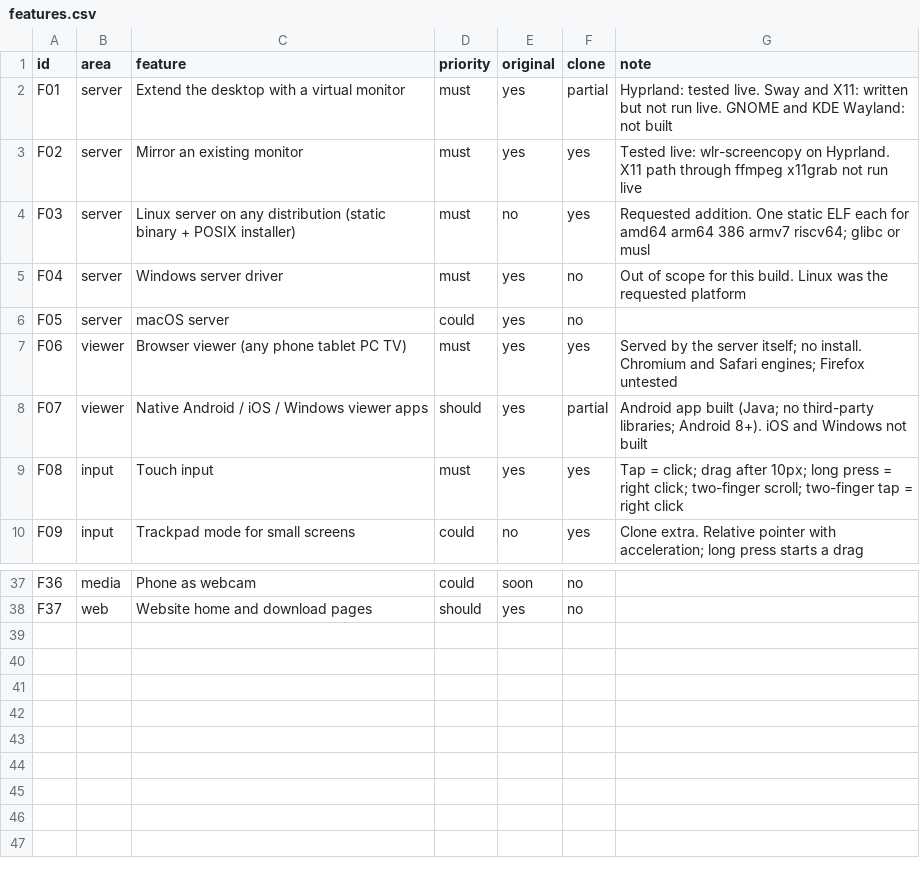
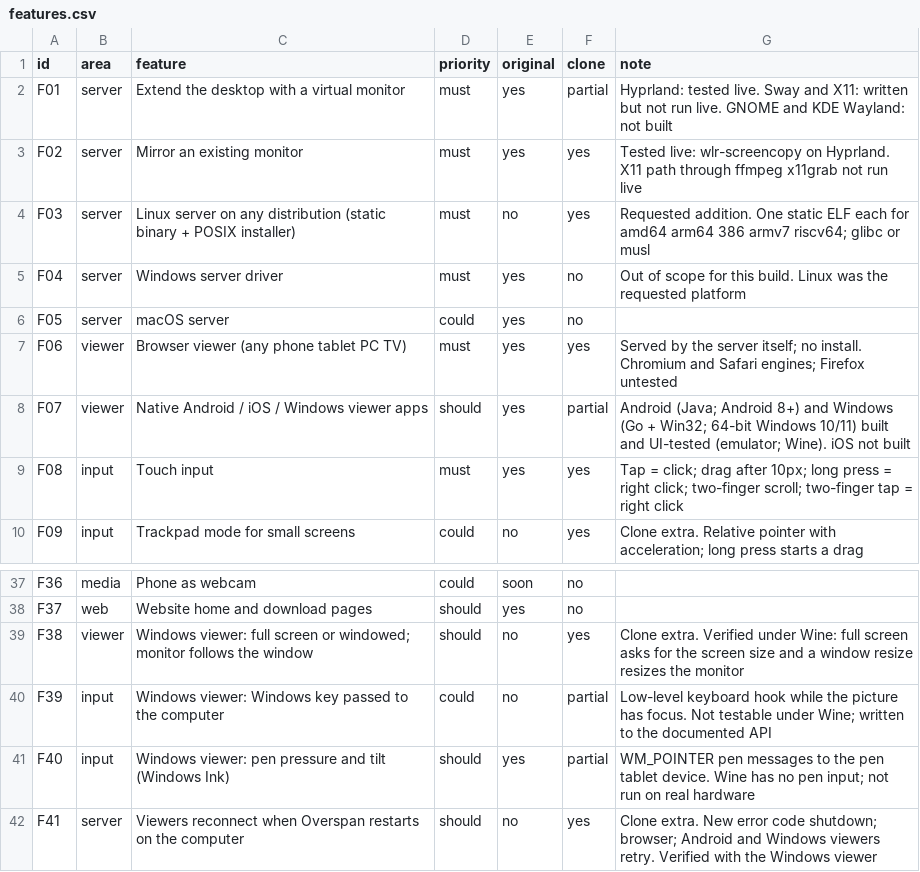
Before and after one commit to Akiro-aki/overspan, a CSV file: replica/features.csv, drawn as a sheet; only a part is shown, gaps mark what is left out.

```diff
--- a/replica/features.csv
+++ b/replica/features.csv
@@ -7,3 +7,3 @@ F05,server,macOS server,could,yes,no,
 F06,viewer,Browser viewer (any phone tablet PC TV),must,yes,yes,Served by the server itself; no install. Chromium and Safari engines; Firefox untested
-F07,viewer,Native Android / iOS / Windows viewer apps,should,yes,partial,Android app built (Java; no third-party libraries; Android 8+). iOS and Windows not built
+F07,viewer,Native Android / iOS / Windows viewer apps,should,yes,partial,Android (Java; Android 8+) and Windows (Go + Win32; 64-bit Windows 10/11) built and UI-tested (emulator; Wine). iOS not built
 F08,input,Touch input,must,yes,yes,Tap = click; drag after 10px; long press = right click; two-finger scroll; two-finger tap = right click
@@ -38 +38,5 @@ F36,media,Phone as webcam,could,soon,no,
 F37,web,Website home and download pages,should,yes,no,
+F38,viewer,Windows viewer: full screen or windowed; monitor follows the window,should,no,yes,Clone extra. Verified under Wine: full screen asks for the screen size and a window resize resizes the monitor
+F39,input,Windows viewer: Windows key passed to the computer,could,no,partial,Low-level keyboard hook while the picture has focus. Not testable under Wine; written to the documented API
+F40,input,Windows viewer: pen pressure and tilt (Windows Ink),should,yes,partial,WM_POINTER pen messages to the pen tablet device. Wine has no pen input; not run on real hardware
+F41,server,Viewers reconnect when Overspan restarts on the computer,should,no,yes,Clone extra. New error code shutdown; browser; Android and Windows viewers retry. Verified with the Windows viewer
```
Also changed, not shown: 34 other files.
